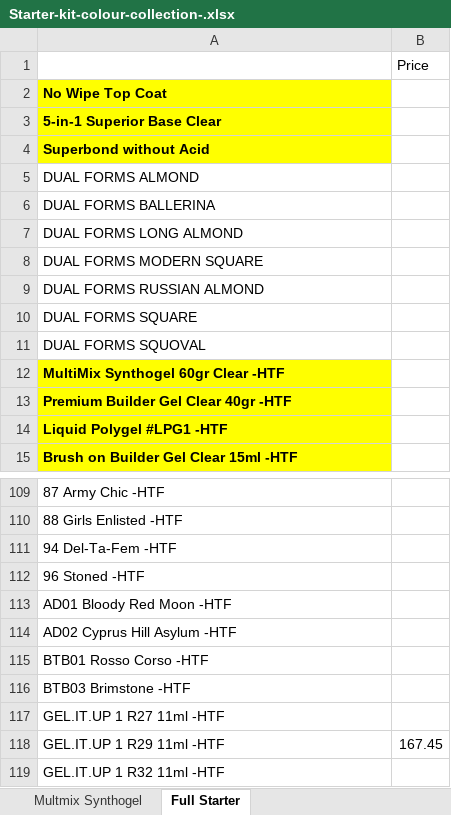
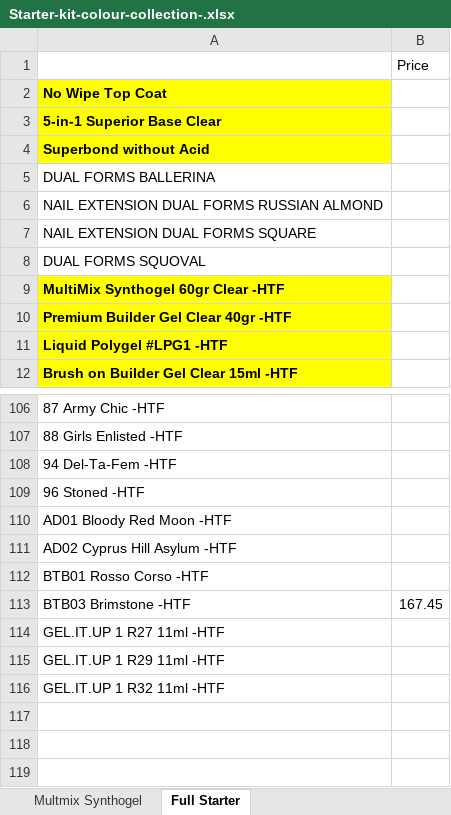
Before and after one commit to renelk0208/gelitup-site, an Excel workbook: Starter-kit-colour-collection-.xlsx, sheet Full Starter, drawn as a sheet; only a part is shown, gaps mark what is left out; values as stored, in another font and other column widths than the file's, no borders; removed rows and columns are numbered as before the commit, all else as after; the diff names each change by its address in the sheet, - before the commit and + after, or states it on an @@ line.

```diff
--- a/Starter-kit-colour-collection-.xlsx (sheet Full Starter)
+++ b/Starter-kit-colour-collection-.xlsx (sheet Full Starter)
-row 5: DUAL FORMS ALMOND
-A6: DUAL FORMS LONG ALMOND
+A6: NAIL EXTENSION DUAL FORMS RUSSIAN ALMOND
-A7: DUAL FORMS MODERN SQUARE
+A7: NAIL EXTENSION DUAL FORMS SQUARE
-row 9: DUAL FORMS RUSSIAN ALMOND
-row 10: DUAL FORMS SQUARE
-B113: (empty)
+B113: 167.45
-B115: 167.45
+B115: (empty)
```
Also changed, not shown: sheet Multmix Synthogel, 11 other files.
